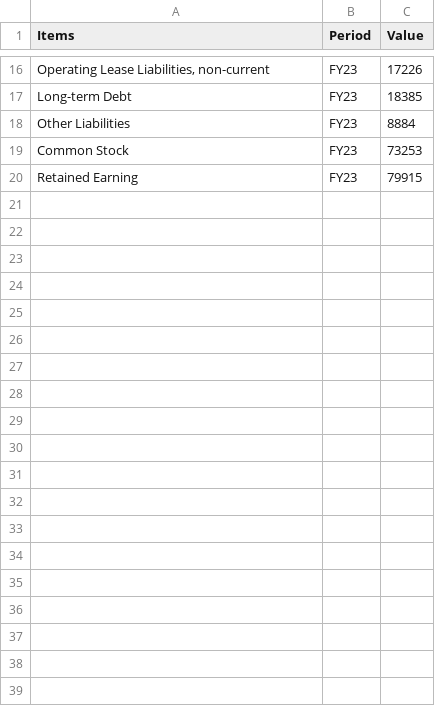
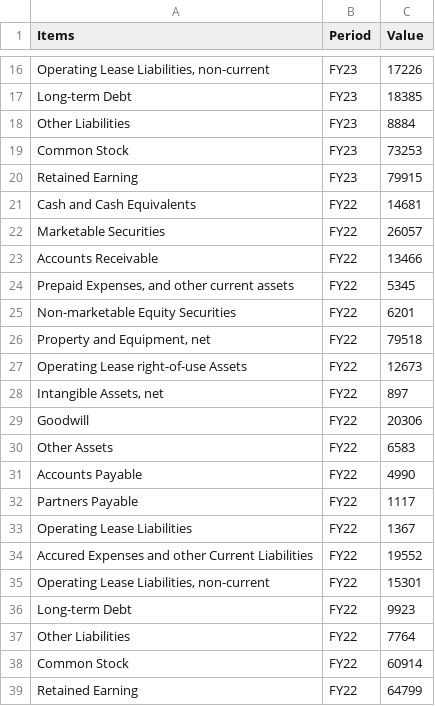
Before and after one commit to jacquessham/FinancialReport_Dashboard, a CSV file: dashboard/data/meta/dataset/meta_balancesheet_example.csv, drawn as a sheet; only a part is shown, gaps mark what is left out; the diff names each change by its address in the sheet, - before the commit and + after, or states it on an @@ line.

```diff
--- a/dashboard/data/meta/dataset/meta_balancesheet_example.csv
+++ b/dashboard/data/meta/dataset/meta_balancesheet_example.csv
+row 21: Cash and Cash Equivalents | FY22 | 14681
+row 22: Marketable Securities | FY22 | 26057
+row 23: Accounts Receivable | FY22 | 13466
+row 24: Prepaid Expenses, and other current assets | FY22 | 5345
+row 25: Non-marketable Equity Securities | FY22 | 6201
+row 26: Property and Equipment, net | FY22 | 79518
+row 27: Operating Lease right-of-use Assets | FY22 | 12673
+row 28: Intangible Assets, net | FY22 | 897
+row 29: Goodwill | FY22 | 20306
+row 30: Other Assets | FY22 | 6583
+row 31: Accounts Payable | FY22 | 4990
+row 32: Partners Payable | FY22 | 1117
+row 33: Operating Lease Liabilities | FY22 | 1367
+row 34: Accured Expenses and other Current Liabilities | FY22 | 19552
+row 35: Operating Lease Liabilities, non-current | FY22 | 15301
+row 36: Long-term Debt | FY22 | 9923
+row 37: Other Liabilities | FY22 | 7764
+row 38: Common Stock | FY22 | 60914
+row 39: Retained Earning | FY22 | 64799
```
Also changed, not shown: dashboard/data/meta/dataset/meta_cashflow_example.csv, dashboard/data/meta/dataset/meta_income_example.csv.
